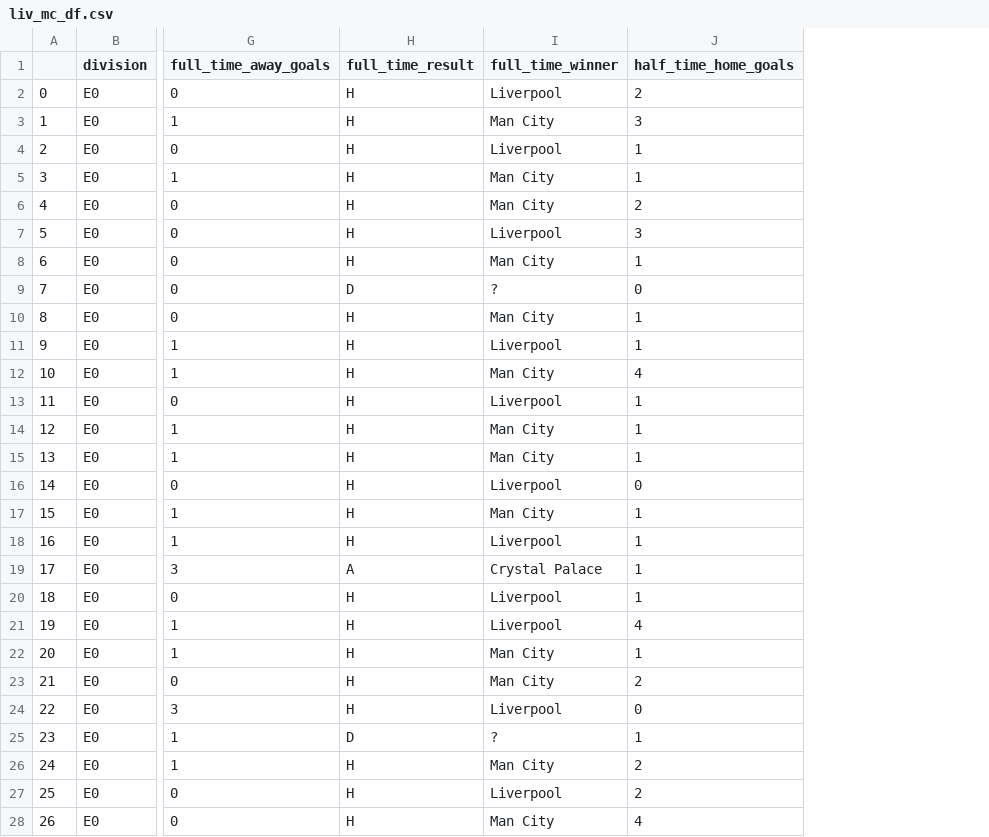
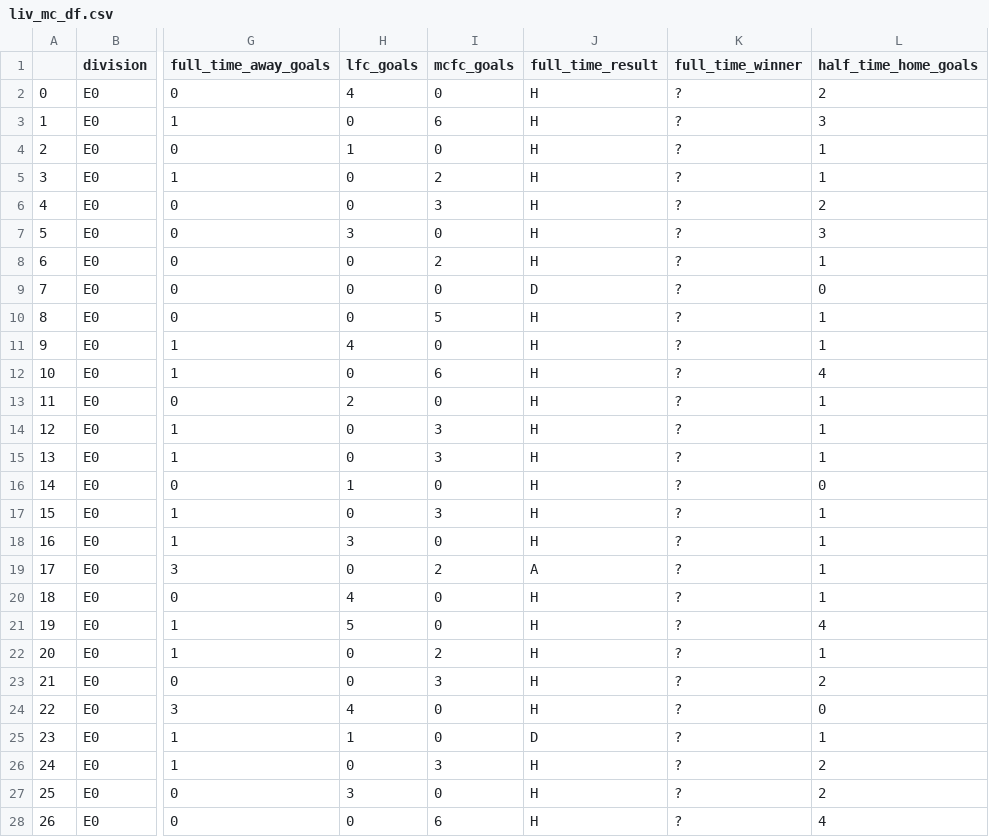
Before and after one commit to rdubnic2/rdubnic2.github.io, a CSV file: liv_mc_df.csv, drawn as a sheet; only a part is shown, gaps mark what is left out; addresses are those after the commit; the diff covers the shown part only; the diff names each change by its address in the sheet, - before the commit and + after, or states it on an @@ line.

Commit message:
Add files via upload

```diff
--- a/liv_mc_df.csv
+++ b/liv_mc_df.csv
+column H (lfc_goals), rows 2-28: 4 | 0 | 1 | 0 | 0 | 3 | 0 | 0 | 0 | 4 | 0 | 2 | 0 | 0 | 1 | 0 | 3 | 0 | 4 | 5 | 0 | 0 | 4 | 1 | 0 | 3 | 0
+column I (mcfc_goals), rows 2-28: 0 | 6 | 0 | 2 | 3 | 0 | 2 | 0 | 5 | 0 | 6 | 0 | 3 | 3 | 0 | 3 | 0 | 2 | 0 | 0 | 2 | 3 | 0 | 0 | 3 | 0 | 6
-K2 (full_time_winner): Liverpool
+K2 (full_time_winner): ?
-K3 (full_time_winner): Man City
+K3 (full_time_winner): ?
-K4 (full_time_winner): Liverpool
+K4 (full_time_winner): ?
-K5:K6 (full_time_winner): Man City
+K5:K6 (full_time_winner): ?
-K7 (full_time_winner): Liverpool
+K7 (full_time_winner): ?
-K8 (full_time_winner): Man City
+K8 (full_time_winner): ?
-K10 (full_time_winner): Man City
+K10 (full_time_winner): ?
-K11 (full_time_winner): Liverpool
+K11 (full_time_winner): ?
-K12 (full_time_winner): Man City
+K12 (full_time_winner): ?
-K13 (full_time_winner): Liverpool
+K13 (full_time_winner): ?
-K14:K15 (full_time_winner): Man City
+K14:K15 (full_time_winner): ?
-K16 (full_time_winner): Liverpool
+K16 (full_time_winner): ?
-K17 (full_time_winner): Man City
+K17 (full_time_winner): ?
-K18 (full_time_winner): Liverpool
+K18 (full_time_winner): ?
-K19 (full_time_winner): Crystal Palace
+K19 (full_time_winner): ?
-K20:K21 (full_time_winner): Liverpool
+K20:K21 (full_time_winner): ?
-K22:K23 (full_time_winner): Man City
+K22:K23 (full_time_winner): ?
-K24 (full_time_winner): Liverpool
+K24 (full_time_winner): ?
-K26 (full_time_winner): Man City
+K26 (full_time_winner): ?
-K27 (full_time_winner): Liverpool
+K27 (full_time_winner): ?
-K28 (full_time_winner): Man City
+K28 (full_time_winner): ?
```
Also changed, not shown: 42 edited cells elsewhere in this file.
